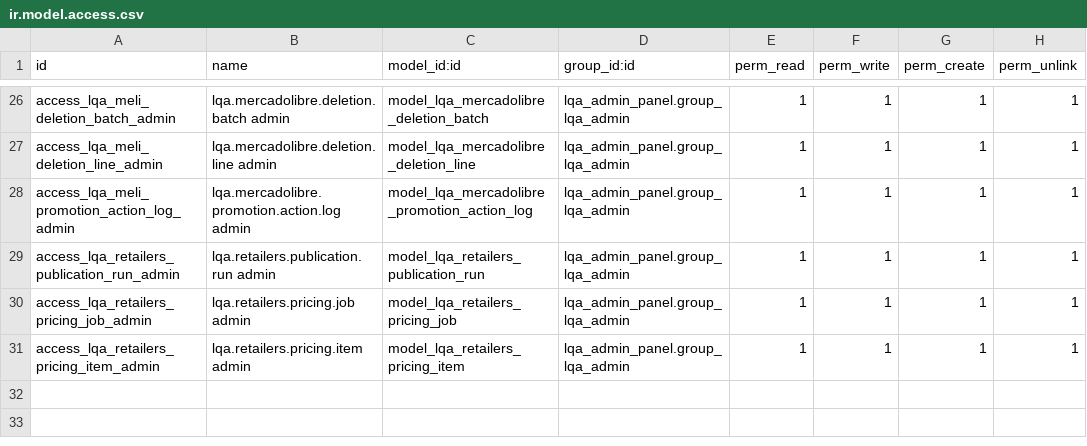
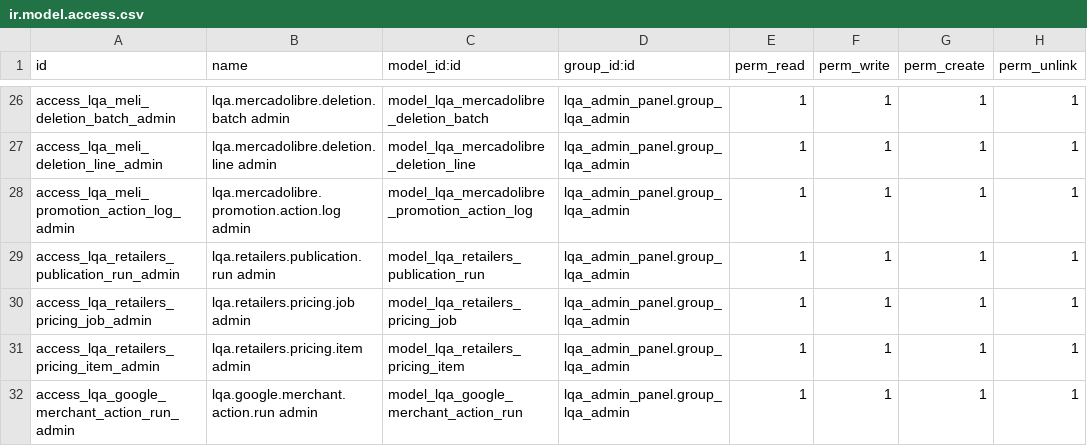
Before and after one commit to HUA-HUM/admin-panel, a CSV file: addons/lqa_admin_panel/security/ir.model.access.csv, drawn as a sheet; only a part is shown, gaps mark what is left out.

```diff
--- a/addons/lqa_admin_panel/security/ir.model.access.csv
+++ b/addons/lqa_admin_panel/security/ir.model.access.csv
@@ -31 +31,2 @@ access_lqa_retailers_pricing_job_admin,lqa.retailers.pricing.job admin,model_lqa
 access_lqa_retailers_pricing_item_admin,lqa.retailers.pricing.item admin,model_lqa_retailers_pricing_item,lqa_admin_panel.group_lqa_admin,1,1,1,1
+access_lqa_google_merchant_action_run_admin,lqa.google.merchant.action.run admin,model_lqa_google_merchant_action_run,lqa_admin_panel.group_lqa_admin,1,1,1,1
```
Also changed, not shown: 9 other files.
